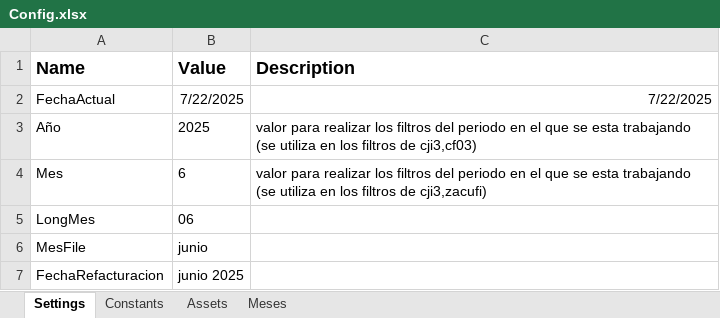
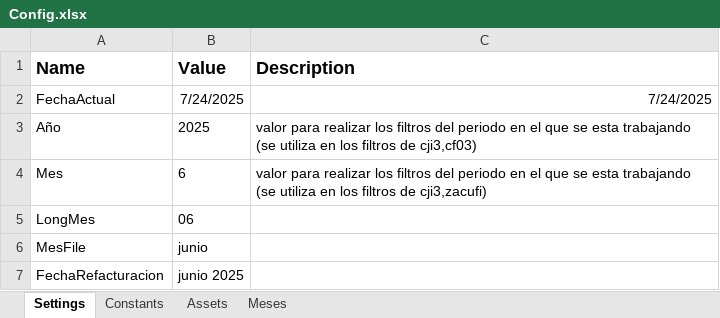
Before and after one commit to mvillanuevas/ReporteRegulatorio, an Excel workbook: Data/Config.xlsx, sheet Settings, drawn as a sheet; only a part is shown; values as stored, in another font and other column widths than the file's, no borders; the diff names each change by its address in the sheet, - before the commit and + after, or states it on an @@ line.

```diff
--- a/Data/Config.xlsx (sheet Settings)
+++ b/Data/Config.xlsx (sheet Settings)
-B2 (Value): 7/22/2025
+B2 (Value): 7/24/2025
-C2 (Description): 7/22/2025
+C2 (Description): 7/24/2025
```
Also changed, not shown: 29 other files.
